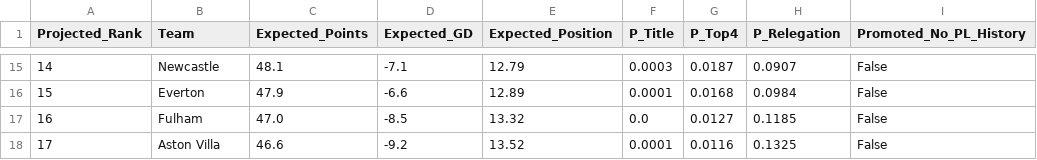
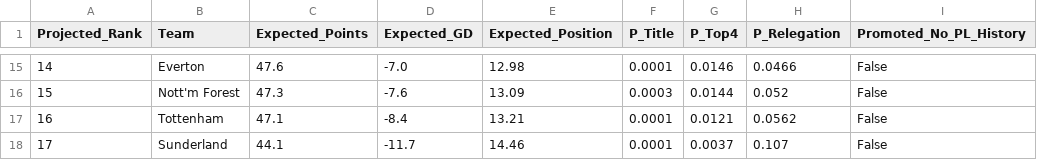
Before and after one commit to lucalaeber/pl-score-predictor, a CSV file: projected_table_2026_2027.csv, drawn as a sheet; only a part is shown, gaps mark what is left out; the diff covers the shown part only.

```diff
--- a/projected_table_2026_2027.csv
+++ b/projected_table_2026_2027.csv
@@ -15,4 +15,4 @@ Projected_Rank,Team,Expected_Points,Expected_GD,Expected_Position,P_Title,P_Top4
-14,Newcastle,48.1,-7.1,12.79,0.0003,0.0187,0.0907,False
-15,Everton,47.9,-6.6,12.89,0.0001,0.0168,0.0984,False
-16,Fulham,47.0,-8.5,13.32,0.0,0.0127,0.1185,False
-17,Aston Villa,46.6,-9.2,13.52,0.0001,0.0116,0.1325,False
+14,Everton,47.6,-7.0,12.98,0.0001,0.0146,0.0466,False
+15,Nott'm Forest,47.3,-7.6,13.09,0.0003,0.0144,0.052,False
+16,Tottenham,47.1,-8.4,13.21,0.0001,0.0121,0.0562,False
+17,Sunderland,44.1,-11.7,14.46,0.0001,0.0037,0.107,False
```
Also changed, not shown: 102 edited cells elsewhere in this file, predictions_2026_2027.csv, 12 other files.
